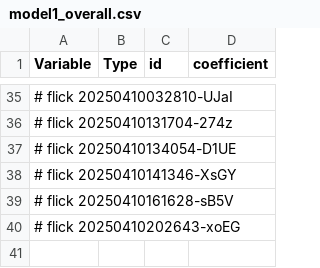
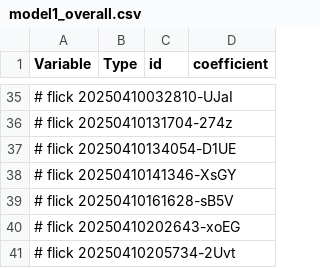
Before and after one commit to abikesa/phantom, a CSV file: kitabo/ensi/ukubona/donorcase/test4/assets/csv/model1_overall.csv, drawn as a sheet; only a part is shown, gaps mark what is left out; the diff names each change by its address in the sheet, - before the commit and + after, or states it on an @@ line.

Commit message:
kitabo/ensi/ukubona/donorcase/test4/assets/csv/model1_overall.csv

```diff
--- a/kitabo/ensi/ukubona/donorcase/test4/assets/csv/model1_overall.csv
+++ b/kitabo/ensi/ukubona/donorcase/test4/assets/csv/model1_overall.csv
+row 41: # flick 20250410205734-2Uvt
```
